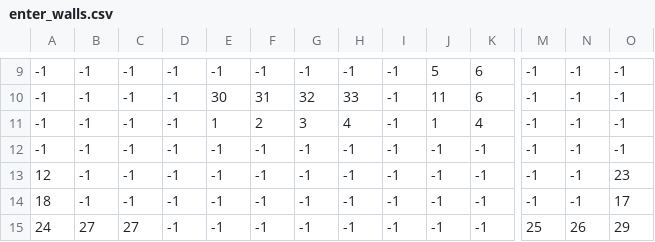
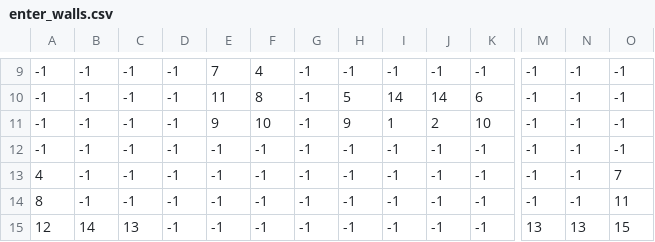
Before and after one commit to StaryNaBetonie/gra7, a CSV file: levels/cave/enter_walls.csv, drawn as a sheet; only a part is shown, gaps mark what is left out; the diff covers the shown part only; the diff names each change by its address in the sheet, - before the commit and + after, or states it on an @@ line.

```diff
--- a/levels/cave/enter_walls.csv
+++ b/levels/cave/enter_walls.csv
-E9: -1
+E9: 7
-F9: -1
+F9: 4
-J9: 5
+J9: -1
-K9: 6
+K9: -1
-E10: 30
+E10: 11
-F10: 31
+F10: 8
-G10: 32
+G10: -1
-H10: 33
+H10: 5
-I10: -1
+I10: 14
-J10: 11
+J10: 14
-E11: 1
+E11: 9
-F11: 2
+F11: 10
-G11: 3
+G11: -1
-H11: 4
+H11: 9
-I11: -1
+I11: 1
-J11: 1
+J11: 2
-K11: 4
+K11: 10
-A13: 12
+A13: 4
-O13: 23
+O13: 7
-A14: 18
+A14: 8
-O14: 17
+O14: 11
-A15: 24
+A15: 12
-B15: 27
+B15: 14
-C15: 27
+C15: 13
-M15: 25
+M15: 13
-N15: 26
+N15: 13
-O15: 29
+O15: 15
```
Also changed, not shown: 32 edited cells elsewhere in this file, levels/cave/chest_room.csv, levels/cave/exit_walls.csv, 41 other files.
